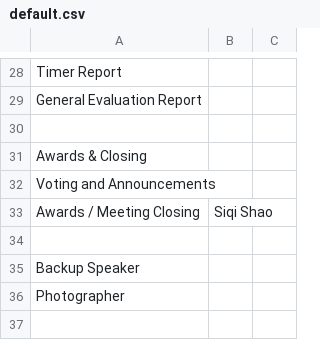
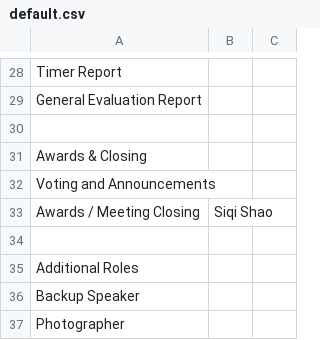
Before and after one commit to innoeduke/vpemaster, a CSV file: static/mtg_templates/default.csv, drawn as a sheet; only a part is shown, gaps mark what is left out; the diff names each change by its address in the sheet, - before the commit and + after, or states it on an @@ line.

```diff
--- a/static/mtg_templates/default.csv
+++ b/static/mtg_templates/default.csv
+row 35: Additional Roles
```
Also changed, not shown: static/mtg_templates/speech_marathon.csv, 10 other files.
